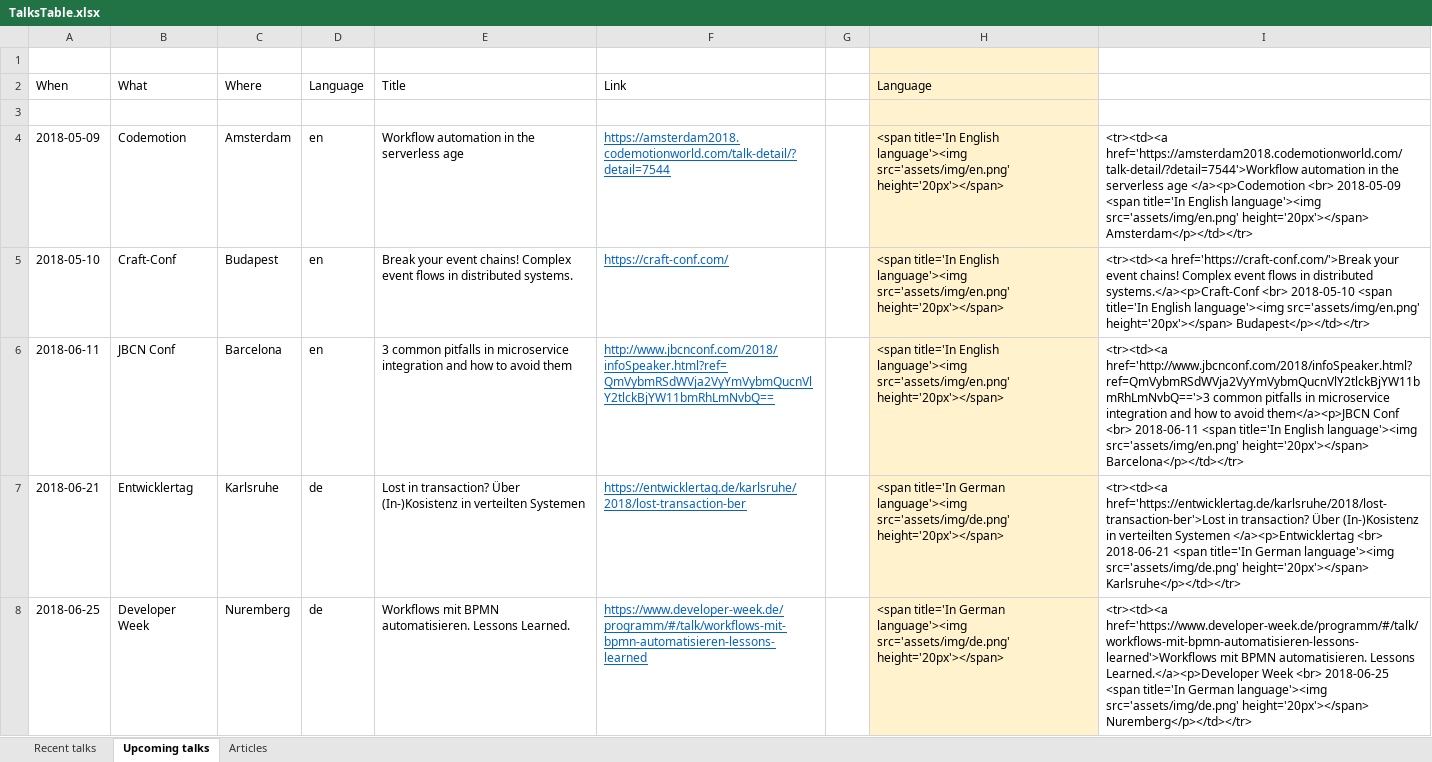
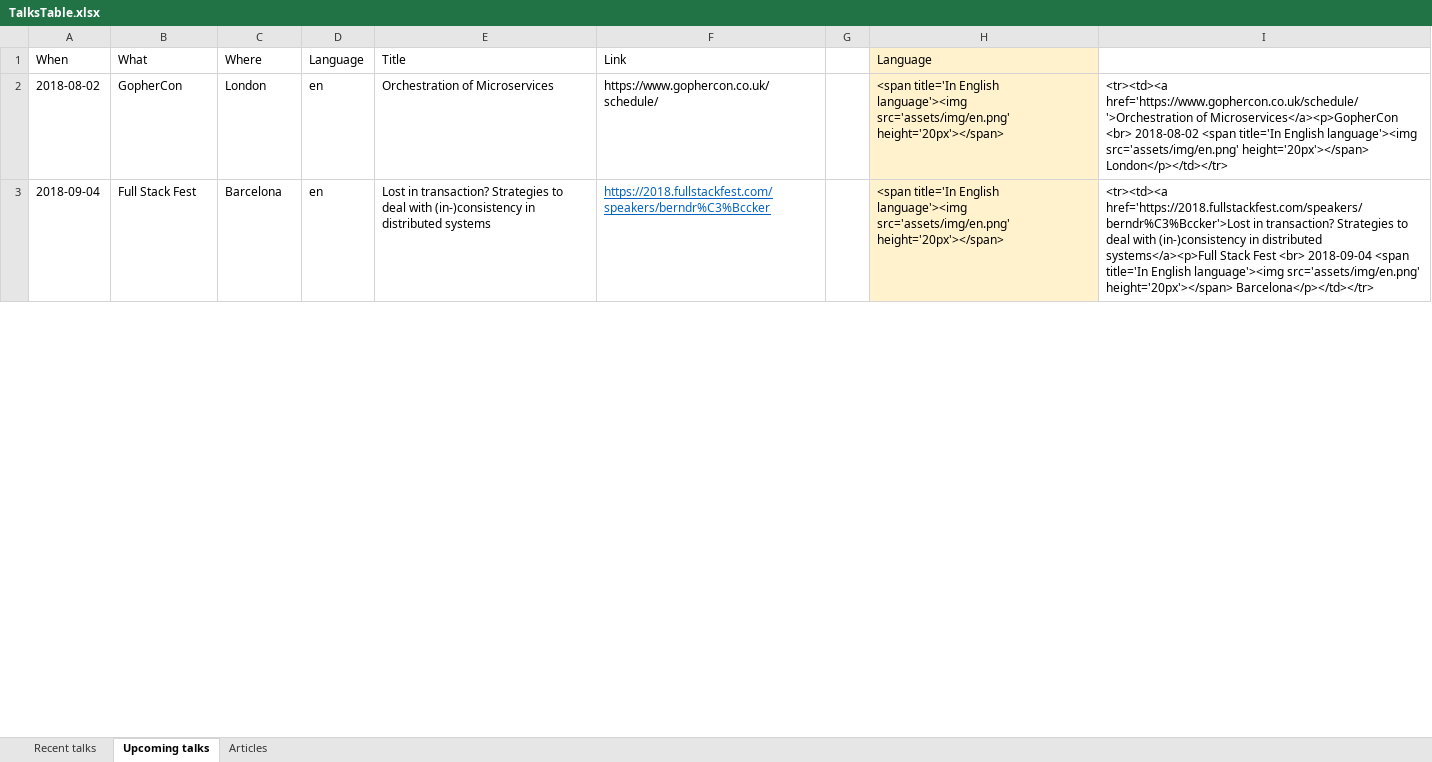
Before and after one commit to berndruecker/berndruecker.io, an Excel workbook: TalksTable.xlsx, sheet Upcoming talks, drawn as a sheet; only a part is shown; values as stored, in another font and other column widths than the file's, no borders; removed rows and columns are numbered as before the commit, all else as after; the diff covers the shown part only; the diff names each change by its address in the sheet, - before the commit and + after, or states it on an @@ line.

Commit message:
updated talk list

```diff
--- a/TalksTable.xlsx (sheet Upcoming talks)
+++ b/TalksTable.xlsx (sheet Upcoming talks)
-row 1: (empty)
-row 2: (empty)
+row 2: 2018-08-02 | GopherCon | London | en | Orchestration of Microservices | https://www.gophercon.co.uk/schedule/ |  | <span title='In English language'><img src='assets/img/en.png' height='20px'></span> | <tr><td><a href='https://www.gophercon.co.uk/schedule/'>Orchestration of Microservices</a><p>GopherCon <br> 2018-08-02 <span title='In English language'><img src='assets/img/en.png' height='20px'></span> London</p></td></tr>
-row 4: 2018-05-09 | Codemotion | Amsterdam | en | Workflow automation in the serverless age | https://amsterdam2018.codemotionworld.com/talk-detail/?detail=7544 |  | <span title='In English language'><img src='assets/img/en.png' height='20px'></span> | <tr><td><a href='https://amsterdam2018.codemotionworld.com/talk-detail/?detail=7544'>Workflow automation in the serverless age </a><p>Codemotion <br> 2018-05-09 <span title='In English language'><img src='assets/img/en.png' height='20px'></span> Amsterdam</p></td></tr>
-row 5: 2018-05-10 | Craft-Conf | Budapest | en | Break your event chains! Complex event flows in distributed systems. | https://craft-conf.com/ |  | <span title='In English language'><img src='assets/img/en.png' height='20px'></span> | <tr><td><a href='https://craft-conf.com/'>Break your event chains! Complex event flows in distributed systems.</a><p>Craft-Conf <br> 2018-05-10 <span title='In English language'><img src='assets/img/en.png' height='20px'></span> Budapest</p></td></tr>
-A3 (When): 2018-06-11
+A3 (When): 2018-09-04
-B3 (What): JBCN Conf
+B3 (What): Full Stack Fest
-E3 (Title): 3 common pitfalls in microservice integration and how to avoid them
+E3 (Title): Lost in transaction? Strategies to deal with (in-)consistency in distributed systems
-F3 (Link): http://www.jbcnconf.com/2018/infoSpeaker.html?ref=QmVybmRSdWVja2VyYmVybmQucnVlY2tlckBjYW11bmRhLmNvbQ==
+F3 (Link): https://2018.fullstackfest.com/speakers/berndr%C3%Bccker
-I3: <tr><td><a href='http://www.jbcnconf.com/2018/infoSpeaker.html?ref=QmVybmRSdWVja2VyYmVybmQucnVlY2tlckBjYW11bmRhLmNvbQ=='>3 common pitfalls in microservice integration and how to avoid them</a><p>JBCN Conf <br> 2018-06-11 <span title='In…
+I3: <tr><td><a href='https://2018.fullstackfest.com/speakers/berndr%C3%Bccker'>Lost in transaction? Strategies to deal with (in-)consistency in distributed systems</a><p>Full Stack Fest <br> 2018-09-04 <span title='In…
-row 7: 2018-06-21 | Entwicklertag | Karlsruhe | de | Lost in transaction? Über (In-)Kosistenz in verteilten Systemen | https://entwicklertag.de/karlsruhe/2018/lost-transaction-ber |  | <span title='In German language'><img src='assets/img/de.png' height='20px'></span> | <tr><td><a href='https://entwicklertag.de/karlsruhe/2018/lost-transaction-ber'>Lost in transaction? Über (In-)Kosistenz in verteilten Systemen </a><p>Entwicklertag <br> 2018-06-21 <span title='In German language'><img src='assets/img/de.png' height='20px'></span> Karlsruhe</p></td></tr>
-row 8: 2018-06-25 | Developer Week | Nuremberg | de | Workflows mit BPMN automatisieren. Lessons Learned. | https://www.developer-week.de/programm/#/talk/workflows-mit-bpmn-automatisieren-lessons-learned |  | <span title='In German language'><img src='assets/img/de.png' height='20px'></span> | <tr><td><a href='https://www.developer-week.de/programm/#/talk/workflows-mit-bpmn-automatisieren-lessons-learned'>Workflows mit BPMN automatisieren. Lessons Learned.</a><p>Developer Week <br> 2018-06-25 <span title='In German language'><img src='assets/img/de.png' height='20px'></span> Nuremberg</p></td></tr>
```
Also changed, not shown: 7 added rows, 2 removed rows and 10 edited cells elsewhere in this sheet, sheet Recent talks, formulas that keep their value, 2 other files.
